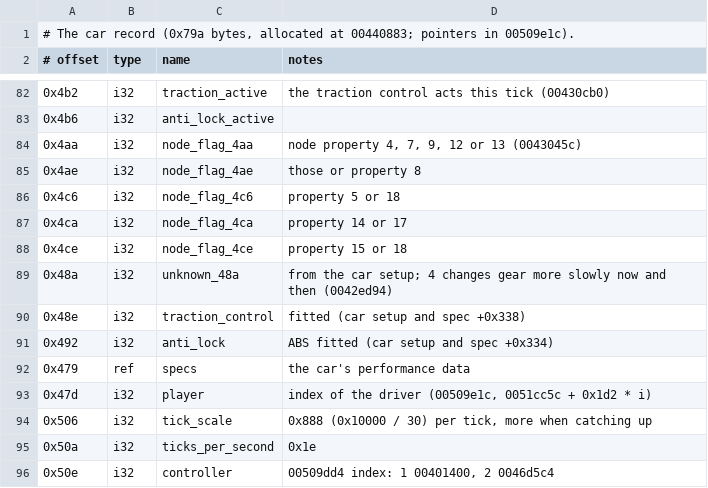
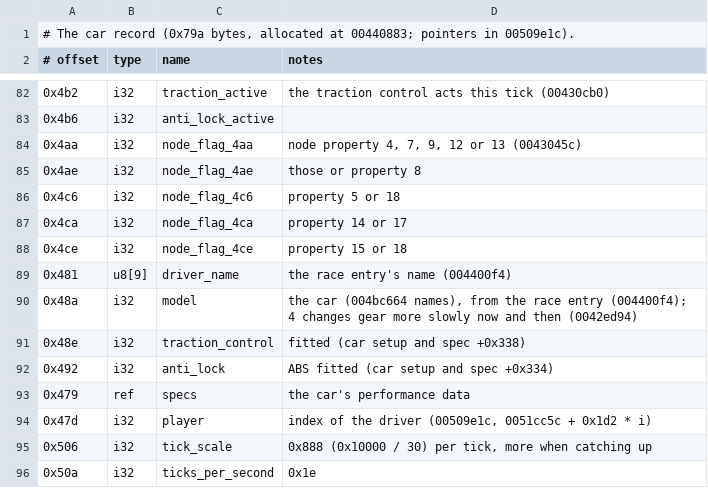
Before and after one commit to BytesNRust/spirited-drive, a TSV file: docs/car_fields.tsv, drawn as a sheet; only a part is shown, gaps mark what is left out; the shorter side is filled out with more unchanged rows.

```diff
--- a/docs/car_fields.tsv
+++ b/docs/car_fields.tsv
@@ -88,3 +88,4 @@
 0x4ce	i32	node_flag_4ce	property 15 or 18
-0x48a	i32	unknown_48a	from the car setup; 4 changes gear more slowly now and then (0042ed94)
+0x481	u8[9]	driver_name	the race entry's name (004400f4)
+0x48a	i32	model	the car (004bc664 names), from the race entry (004400f4); 4 changes gear more slowly now and then (0042ed94)
 0x48e	i32	traction_control	fitted (car setup and spec +0x338)
```
Also changed, not shown: docs/car_specs.tsv, 8 other files.
